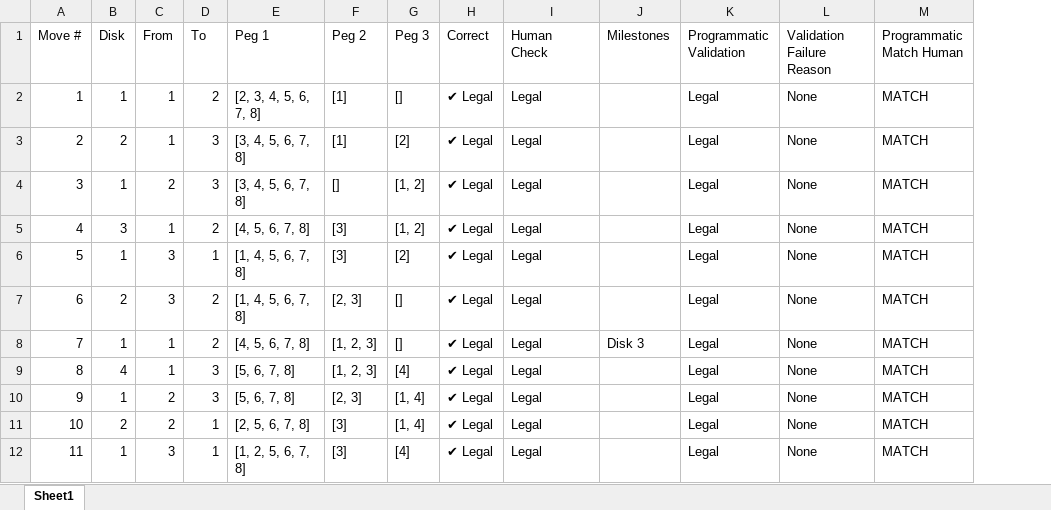
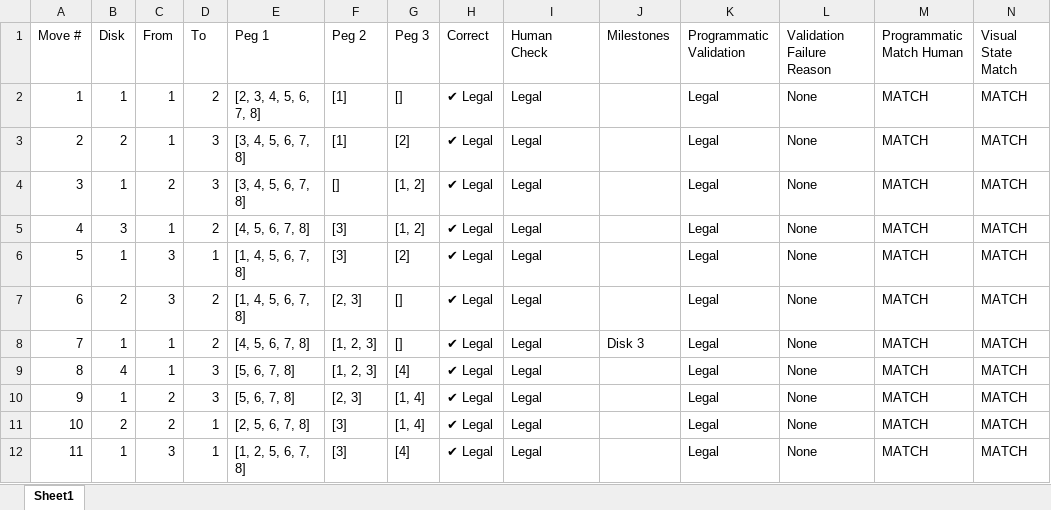
Before and after one commit to Ruby-Rain-85/hanoi-cognitive-audit-suite, an Excel workbook: hanoi_moves_programmatically_verified.xlsx, sheet Sheet1, drawn as a sheet; only a part is shown; values as stored, in another font and other column widths than the file's, no borders; the diff names each change by its address in the sheet, - before the commit and + after, or states it on an @@ line.

Commit message:
feat: added a column that measures if the model correctly visually depicts board state

```diff
--- a/hanoi_moves_programmatically_verified.xlsx (sheet Sheet1)
+++ b/hanoi_moves_programmatically_verified.xlsx (sheet Sheet1)
+column N (Visual State Match), rows 2-12: all MATCH
```
